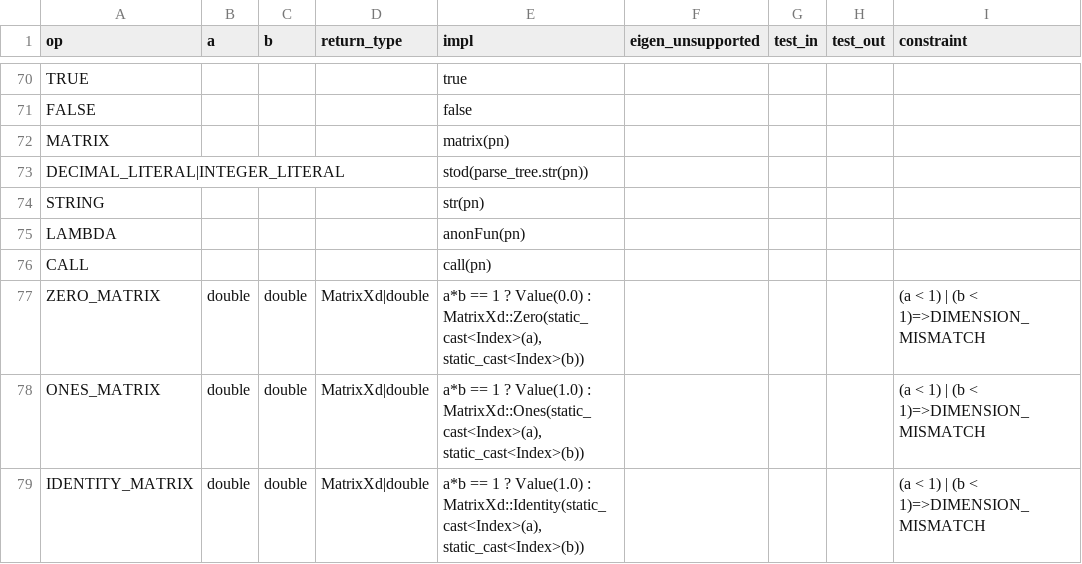
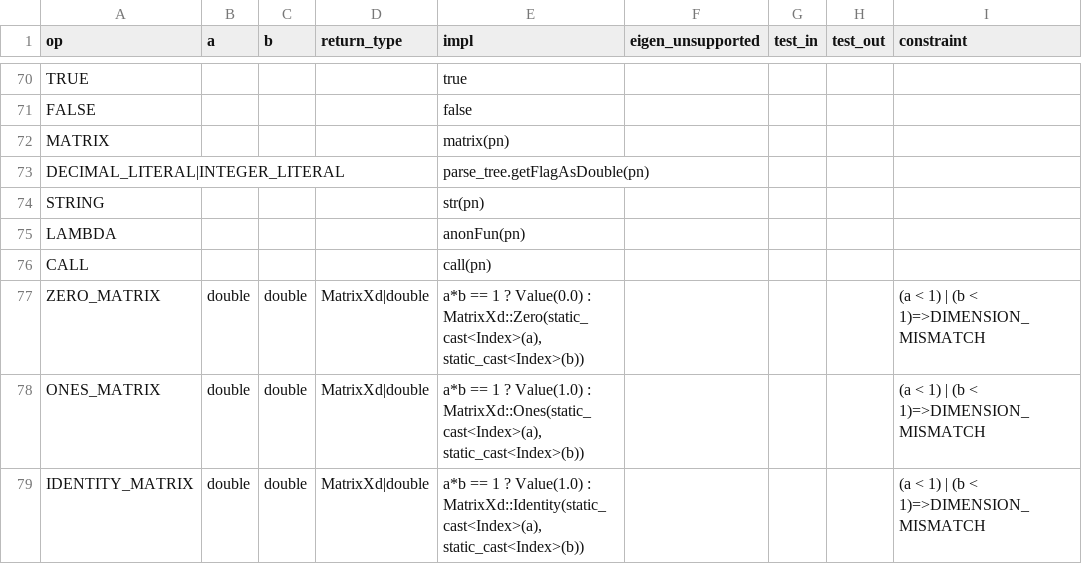
Before and after one commit to JohnDTill/Forscape, a CSV file: meta/interpreter_dispatch.csv, drawn as a sheet; only a part is shown, gaps mark what is left out.

```diff
--- a/meta/interpreter_dispatch.csv
+++ b/meta/interpreter_dispatch.csv
@@ -72,3 +72,3 @@ FALSE,,,,false,,,,
 MATRIX,,,,matrix(pn),,,,
-DECIMAL_LITERAL|INTEGER_LITERAL,,,,stod(parse_tree.str(pn)),,,,
+DECIMAL_LITERAL|INTEGER_LITERAL,,,,parse_tree.getFlagAsDouble(pn),,,,
 STRING,,,,str(pn),,,,
```
Also changed, not shown: meta/parse_nodes.csv, 9 other files.
